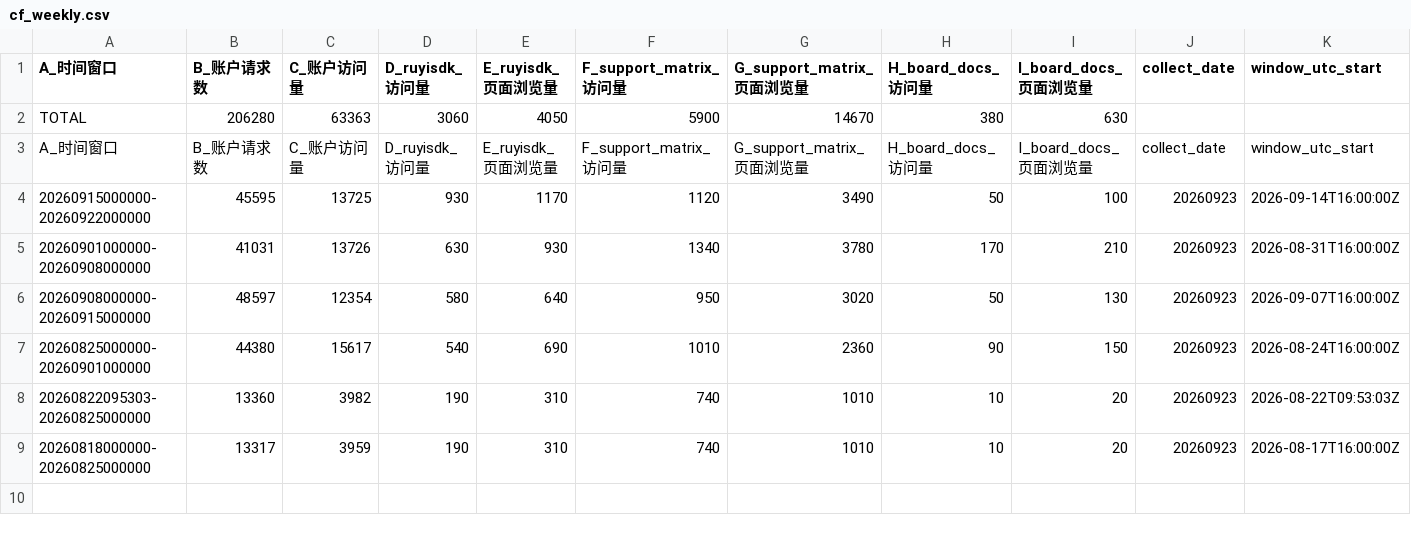
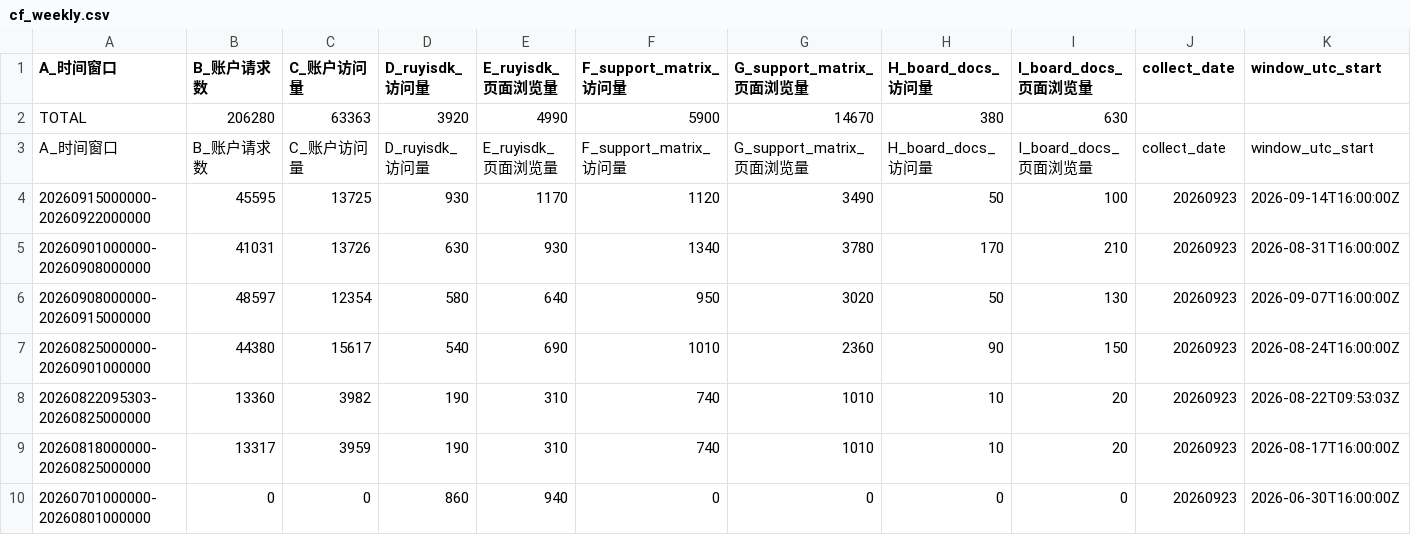
Before and after one commit to xijing21/ruyisdk-stats-result-backup, a CSV file: cf-stats/results-weekly/cf_weekly.csv, drawn as a sheet; only a part is shown; rows hold the shown columns only; the diff names each change by its address in the sheet, - before the commit and + after, or states it on an @@ line.

```diff
--- a/cf-stats/results-weekly/cf_weekly.csv
+++ b/cf-stats/results-weekly/cf_weekly.csv
-D2 (D_ruyisdk_访问量): 3060
+D2 (D_ruyisdk_访问量): 3920
-E2 (E_ruyisdk_页面浏览量): 4050
+E2 (E_ruyisdk_页面浏览量): 4990
+row 10: 20260701000000-20260801000000 | 0 | 0 | 860 | 940 | 0 | 0 | 0 | 0 | 20260923 | 2026-06-30T16:00:00Z
```
Also changed, not shown: 5 other files.
